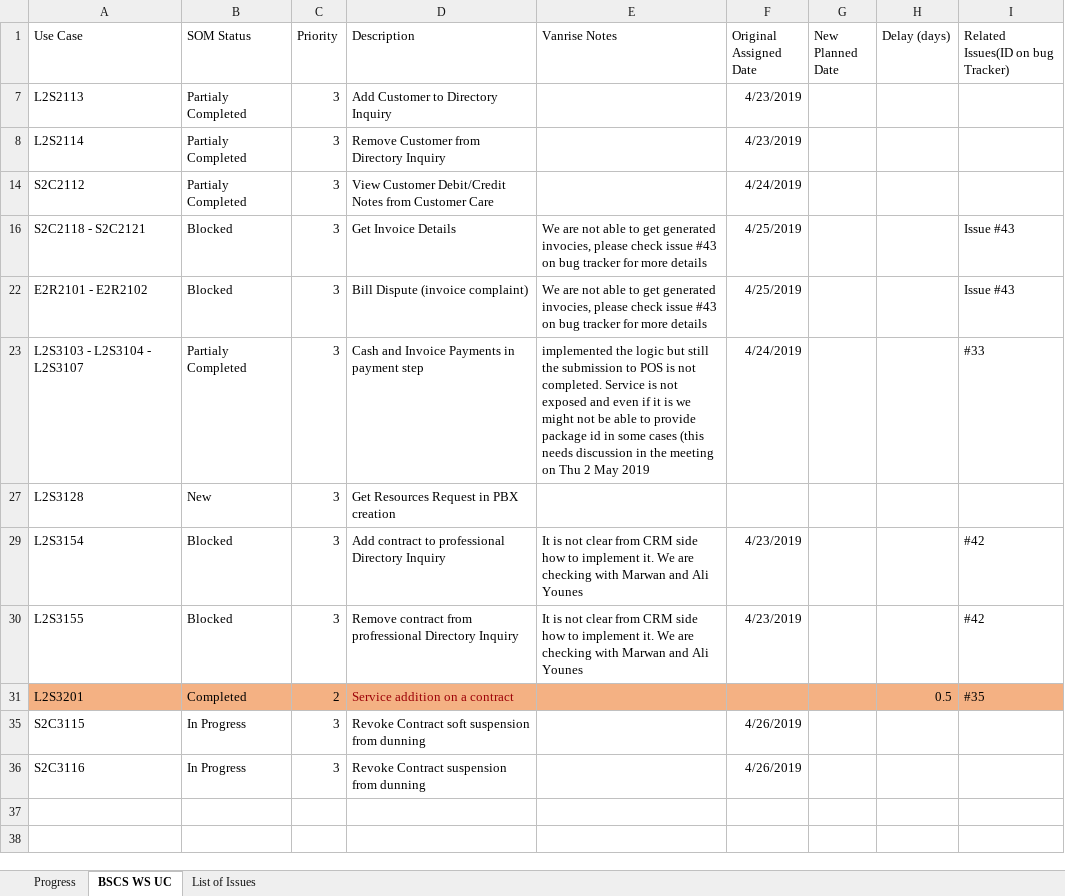
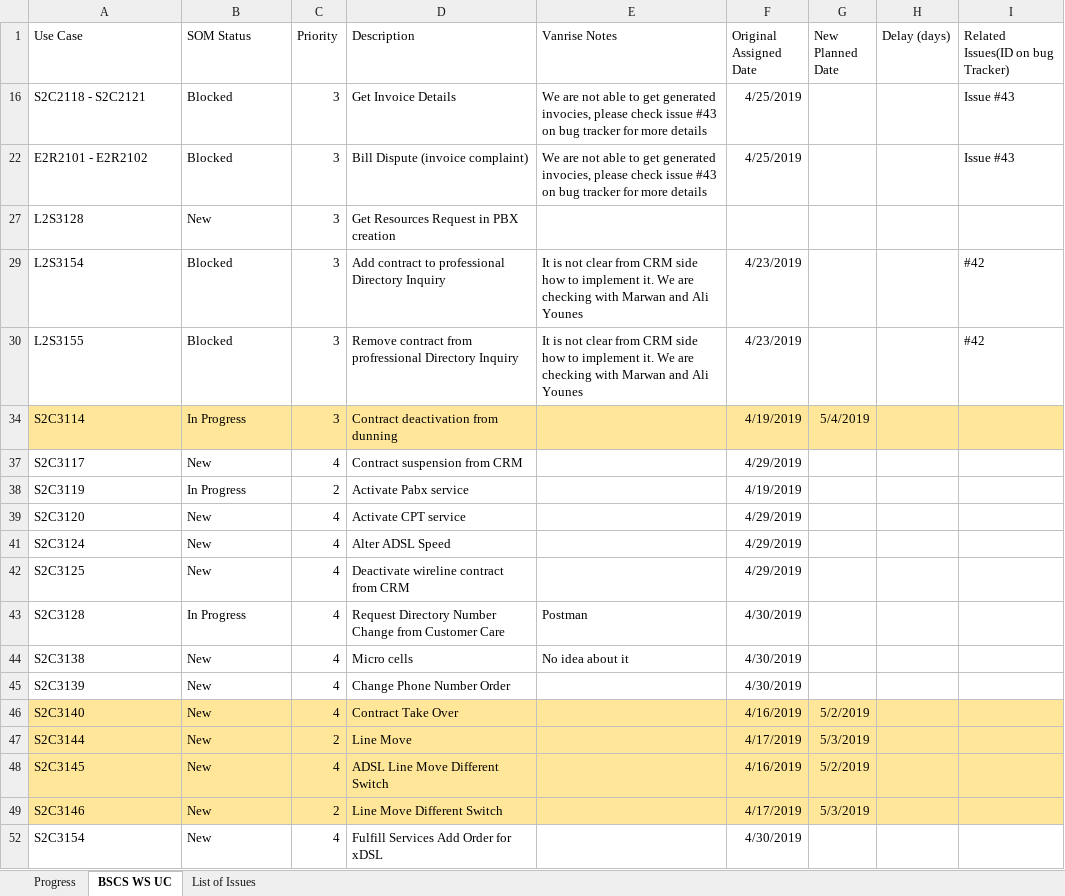
Before and after one commit to ismailzein83/vr, an Excel workbook: SOM/Documents/SOM/BSCS Integration Progress (003).xlsx, sheet BSCS WS UC, drawn as a sheet; values as stored, in another font and other column widths than the file's, no borders; table styles not drawn; removed rows and columns are numbered as before the commit, all else as after; the diff names each change by its address in the sheet, - before the commit and + after, or states it on an @@ line.

Commit message:
updating progress
git-tfs-id: [http://developmentvlan:8585/tfs/vanrise.collection]$/;C55644

```diff
--- a/SOM/Documents/SOM/BSCS Integration Progress (003).xlsx (sheet BSCS WS UC)
+++ b/SOM/Documents/SOM/BSCS Integration Progress (003).xlsx (sheet BSCS WS UC)
-row 7: L2S2113 | Partialy Completed | 3 | Add Customer to Directory Inquiry |  | 4/23/2019
-row 8: L2S2114 | Partialy Completed | 3 | Remove Customer from Directory Inquiry |  | 4/23/2019
-row 14: S2C2112 | Partialy Completed | 3 | View Customer Debit/Credit Notes from Customer Care |  | 4/24/2019
@@ row 23 hidden: L2S3103 - L2S3104 - L2S3107 | Partialy Completed | 3 | Cash and Invoice Payments in payment step | implemented the logic but still the submission to POS is not completed. Service is not exposed and even if it is we might not be able to provide package id in some cases (this needs discussion in the meeting on Thu 2 May 2019 | 4/24/2019 |  |  | #33 @@
@@ row 31 hidden: L2S3201 | Completed | 2 | Service addition on a contract |  |  |  | 0.5 | #35 @@
-row 35: S2C3115 | In Progress | 3 | Revoke Contract soft suspension from dunning |  | 4/26/2019
-A34 (Use Case): S2C3116
+A34 (Use Case): S2C3114
-A34:I34 fill: none
+A34:I34 fill: #FFE699
-D34 (Description): Revoke Contract suspension from dunning
+D34 (Description): Contract deactivation from dunning
-F34 (Original Assigned Date): 4/26/2019
+F34 (Original Assigned Date): 4/19/2019
-G34 (New Planned Date): (empty)
+G34 (New Planned Date): 5/4/2019
@@ row 37 unhidden: S2C3117 | New | 4 | Contract suspension from CRM |  | 4/29/2019 @@
+row 38: S2C3119 | In Progress | 2 | Activate Pabx service |  | 4/19/2019
@@ row 39 unhidden: S2C3120 | New | 4 | Activate CPT service |  | 4/29/2019 @@
@@ row 41 unhidden: S2C3124 | New | 4 | Alter ADSL Speed |  | 4/29/2019 @@
@@ row 42 unhidden: S2C3125 | New | 4 | Deactivate wireline contract from CRM |  | 4/29/2019 @@
+row 43: S2C3128 | In Progress | 4 | Request Directory Number Change from Customer Care | Postman | 4/30/2019
@@ row 44 unhidden: S2C3138 | New | 4 | Micro cells | No idea about it | 4/30/2019 @@
@@ row 45 unhidden: S2C3139 | New | 4 | Change Phone Number Order |  | 4/30/2019 @@
@@ row 46 unhidden: S2C3140 | New | 4 | Contract Take Over |  | 4/16/2019 | 5/2/2019 @@
@@ row 47 unhidden: S2C3144 | New | 2 | Line Move |  | 4/17/2019 | 5/3/2019 @@
@@ row 48 unhidden: S2C3145 | New | 4 | ADSL Line Move Different Switch |  | 4/16/2019 | 5/2/2019 @@
@@ row 49 unhidden: S2C3146 | New | 2 | Line Move Different Switch |  | 4/17/2019 | 5/3/2019 @@
@@ row 52 unhidden: S2C3154 | New | 4 | Fulfill Services Add Order for xDSL |  | 4/30/2019 @@
```
Also changed, not shown: hidden cells.
